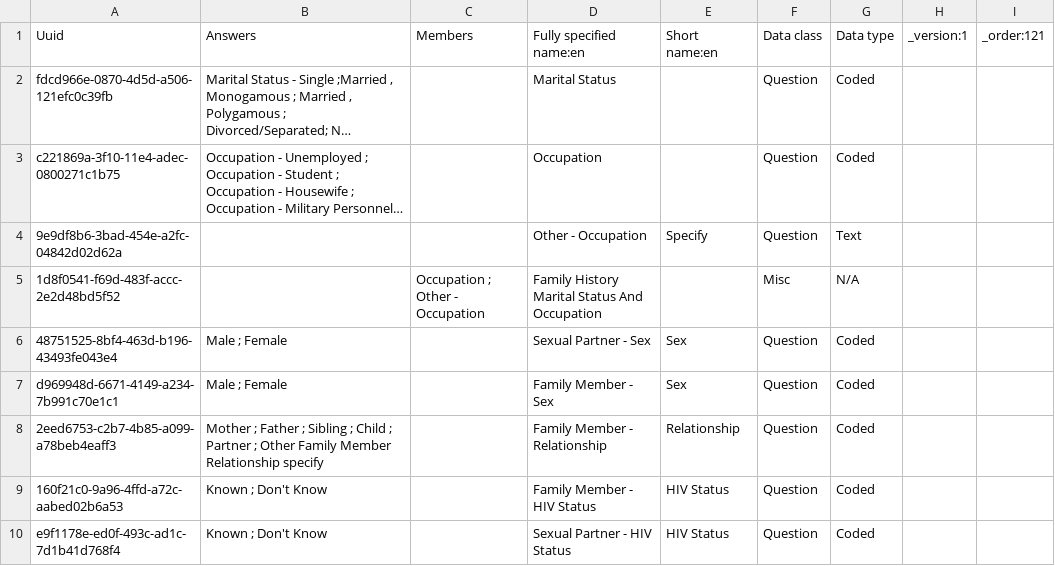
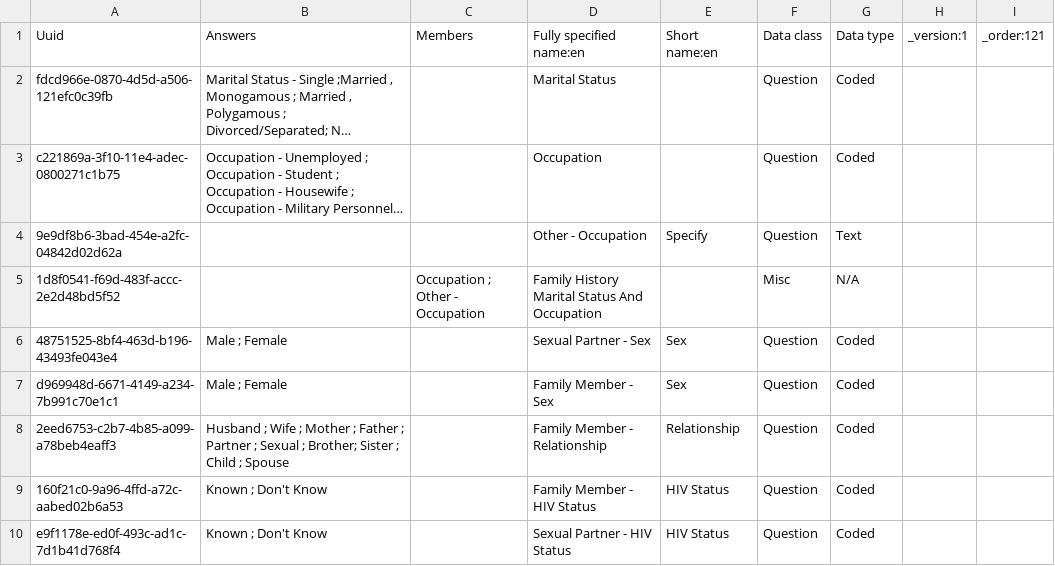
Before and after one commit to IntelliSOFT-Consulting/kspras_metadata, a CSV file: configuration/concepts/hiv_family_history_concept_set.csv, drawn as a sheet; only a part is shown; long unchanged cells end in …; the diff names each change by its address in the sheet, - before the commit and + after, or states it on an @@ line.

```diff
--- a/configuration/concepts/hiv_family_history_concept_set.csv
+++ b/configuration/concepts/hiv_family_history_concept_set.csv
-B8: Mother ; Father ; Sibling ; Child ; Partner ; Other Family Member Relationship specify
+B8: Husband ; Wife ; Mother ; Father ; Partner ; Sexual ; Brother; Sister ; Child ; Spouse
```
Also changed, not shown: configuration/concepts/anc_card_concept_set.csv, configuration/concepts/anc_card_concepts.csv, 3 other files.
